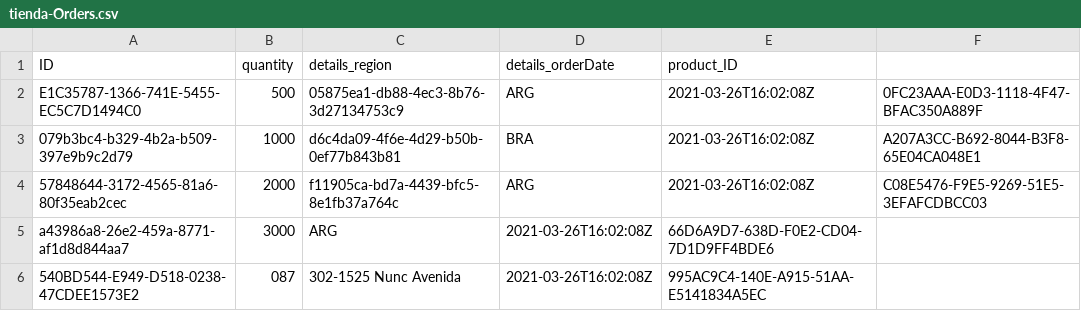
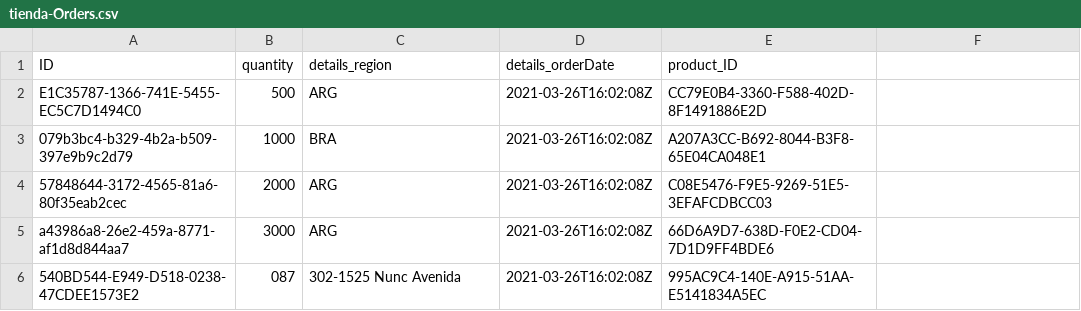
Before and after one commit to tomas-nobile/accenture.capacitacion.cap, a CSV file: 26/ejercicio-final/db/data/tienda-Orders.csv, drawn as a sheet; only a part is shown.

```diff
--- a/26/ejercicio-final/db/data/tienda-Orders.csv
+++ b/26/ejercicio-final/db/data/tienda-Orders.csv
@@ -1,5 +1,5 @@
 ID;quantity;details_region;details_orderDate;product_ID
-E1C35787-1366-741E-5455-EC5C7D1494C0;500;05875ea1-db88-4ec3-8b76-3d27134753c9;ARG;2021-03-26T16:02:08Z;0FC23AAA-E0D3-1118-4F47-BFAC350A889F
-079b3bc4-b329-4b2a-b509-397e9b9c2d79;1000;d6c4da09-4f6e-4d29-b50b-0ef77b843b81;BRA;2021-03-26T16:02:08Z;A207A3CC-B692-8044-B3F8-65E04CA048E1
-57848644-3172-4565-81a6-80f35eab2cec;2000;f11905ca-bd7a-4439-bfc5-8e1fb37a764c;ARG;2021-03-26T16:02:08Z;C08E5476-F9E5-9269-51E5-3EFAFCDBCC03
+E1C35787-1366-741E-5455-EC5C7D1494C0;500;ARG;2021-03-26T16:02:08Z;CC79E0B4-3360-F588-402D-8F1491886E2D
+079b3bc4-b329-4b2a-b509-397e9b9c2d79;1000;BRA;2021-03-26T16:02:08Z;A207A3CC-B692-8044-B3F8-65E04CA048E1
+57848644-3172-4565-81a6-80f35eab2cec;2000;ARG;2021-03-26T16:02:08Z;C08E5476-F9E5-9269-51E5-3EFAFCDBCC03
 a43986a8-26e2-459a-8771-af1d8d844aa7;3000;ARG;2021-03-26T16:02:08Z;66D6A9D7-638D-F0E2-CD04-7D1D9FF4BDE6
```
Also changed, not shown: 1 other file.
